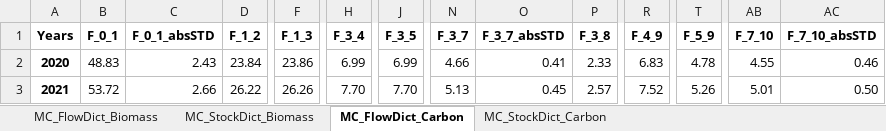
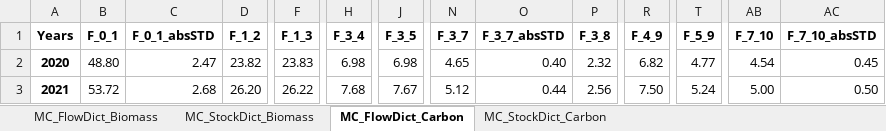
Before and after one commit to lukashpe/biODYM, an Excel workbook: case_study_results/Case_study_results_MC_mean.xlsx, sheet MC_FlowDict_Carbon, drawn as a sheet; only a part is shown, gaps mark what is left out; values as stored, in another font and other column widths than the file's, no borders; the diff covers the shown part only; the diff names each change by its address in the sheet, - before the commit and + after, or states it on an @@ line.

```diff
--- a/case_study_results/Case_study_results_MC_mean.xlsx (sheet MC_FlowDict_Carbon)
+++ b/case_study_results/Case_study_results_MC_mean.xlsx (sheet MC_FlowDict_Carbon)
-B2 (F_0_1): 48.83
+B2 (F_0_1): 48.80
-C2 (F_0_1_absSTD): 2.43
+C2 (F_0_1_absSTD): 2.47
-D2 (F_1_2): 23.84
+D2 (F_1_2): 23.82
-F2 (F_1_3): 23.86
+F2 (F_1_3): 23.83
-H2 (F_3_4): 6.99
+H2 (F_3_4): 6.98
-J2 (F_3_5): 6.99
+J2 (F_3_5): 6.98
-N2 (F_3_7): 4.66
+N2 (F_3_7): 4.65
-O2 (F_3_7_absSTD): 0.41
+O2 (F_3_7_absSTD): 0.40
-P2 (F_3_8): 2.33
+P2 (F_3_8): 2.32
-R2 (F_4_9): 6.83
+R2 (F_4_9): 6.82
-T2 (F_5_9): 4.78
+T2 (F_5_9): 4.77
-AB2 (F_7_10): 4.55
+AB2 (F_7_10): 4.54
-AC2 (F_7_10_absSTD): 0.46
+AC2 (F_7_10_absSTD): 0.45
-C3 (F_0_1_absSTD): 2.66
+C3 (F_0_1_absSTD): 2.68
-D3 (F_1_2): 26.22
+D3 (F_1_2): 26.20
-F3 (F_1_3): 26.26
+F3 (F_1_3): 26.22
-H3 (F_3_4): 7.70
+H3 (F_3_4): 7.68
-J3 (F_3_5): 7.70
+J3 (F_3_5): 7.67
-N3 (F_3_7): 5.13
+N3 (F_3_7): 5.12
-O3 (F_3_7_absSTD): 0.45
+O3 (F_3_7_absSTD): 0.44
-P3 (F_3_8): 2.57
+P3 (F_3_8): 2.56
-R3 (F_4_9): 7.52
+R3 (F_4_9): 7.50
-T3 (F_5_9): 5.26
+T3 (F_5_9): 5.24
-AB3 (F_7_10): 5.01
+AB3 (F_7_10): 5.00
```
Also changed, not shown: 377 edited cells elsewhere in this sheet, sheet MC_FlowDict_Biomass, sheet MC_StockDict_Biomass, sheet MC_StockDict_Carbon, case_study_results/Case_study_results.xlsx.
